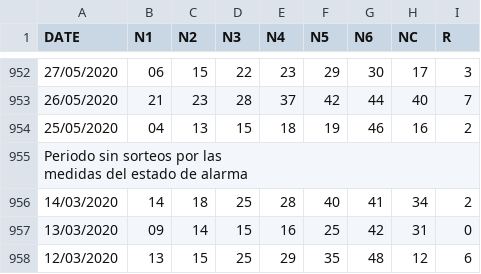
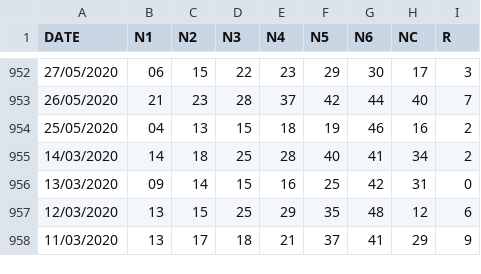
Before and after one commit to jasset75/py-boletus, a CSV file: data/ES-bonoloto.csv, drawn as a sheet; only a part is shown, gaps mark what is left out; the shorter side is filled out with more unchanged rows; ↵ is a line break in a cell; the diff names each change by its address in the sheet, - before the commit and + after, or states it on an @@ line.

Commit message:
eliminate comment

```diff
--- a/data/ES-bonoloto.csv
+++ b/data/ES-bonoloto.csv
-row 955: Periodo sin sorteos por las ↵ medidas del estado de alarma
```
